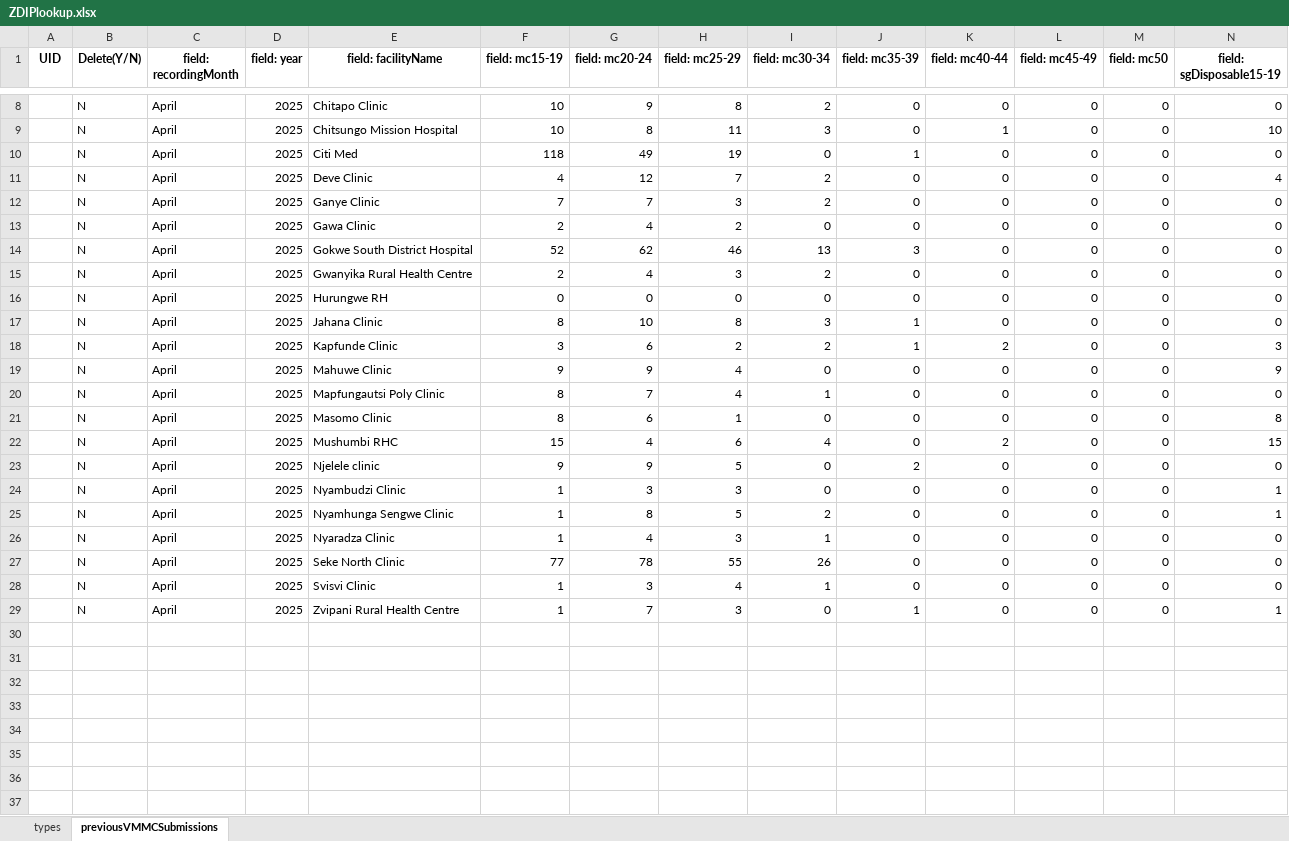
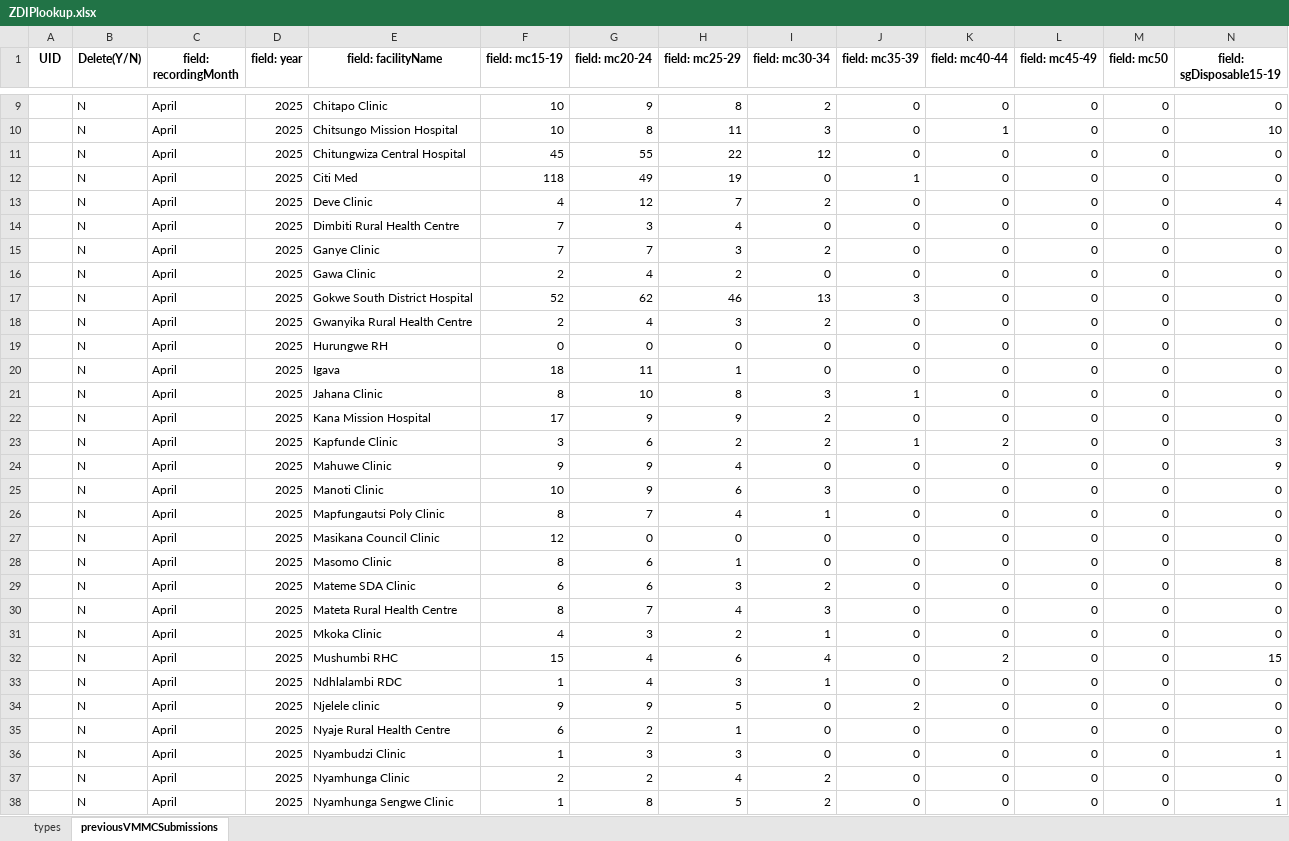
Before and after one commit to ashleymutenha/zazicProgrammaticReport, an Excel workbook: ZDIPlookup.xlsx, sheet previousVMMCSubmissions, drawn as a sheet; only a part is shown, gaps mark what is left out; the shorter side is filled out with more unchanged rows; values as stored, in another font and other column widths than the file's, no borders; rows hold the shown columns only; the diff covers the shown part only; the diff names each change by its address in the sheet, - before the commit and + after, or states it on an @@ line.

```diff
--- a/ZDIPlookup.xlsx (sheet previousVMMCSubmissions)
+++ b/ZDIPlookup.xlsx (sheet previousVMMCSubmissions)
+row 11:  | N | April | 2025 | Chitungwiza Central Hospital | 45 | 55 | 22 | 12 | 0 | 0 | 0 | 0 | 0
+row 14:  | N | April | 2025 | Dimbiti Rural Health Centre | 7 | 3 | 4 | 0 | 0 | 0 | 0 | 0 | 0
+row 20:  | N | April | 2025 | Igava | 18 | 11 | 1 | 0 | 0 | 0 | 0 | 0 | 0
+row 22:  | N | April | 2025 | Kana Mission Hospital | 17 | 9 | 9 | 2 | 0 | 0 | 0 | 0 | 0
+row 25:  | N | April | 2025 | Manoti Clinic | 10 | 9 | 6 | 3 | 0 | 0 | 0 | 0 | 0
+row 27:  | N | April | 2025 | Masikana Council Clinic | 12 | 0 | 0 | 0 | 0 | 0 | 0 | 0 | 0
+row 29:  | N | April | 2025 | Mateme SDA Clinic | 6 | 6 | 3 | 2 | 0 | 0 | 0 | 0 | 0
+row 30:  | N | April | 2025 | Mateta Rural Health Centre | 8 | 7 | 4 | 3 | 0 | 0 | 0 | 0 | 0
+row 31:  | N | April | 2025 | Mkoka Clinic | 4 | 3 | 2 | 1 | 0 | 0 | 0 | 0 | 0
+row 33:  | N | April | 2025 | Ndhlalambi RDC | 1 | 4 | 3 | 1 | 0 | 0 | 0 | 0 | 0
+row 35:  | N | April | 2025 | Nyaje Rural Health Centre | 6 | 2 | 1 | 0 | 0 | 0 | 0 | 0 | 0
+row 37:  | N | April | 2025 | Nyamhunga Clinic | 2 | 2 | 4 | 2 | 0 | 0 | 0 | 0 | 0
```
Also changed, not shown: 1 added row elsewhere in this sheet, corrections.xlsx, data.xlsx, 5 other files.
